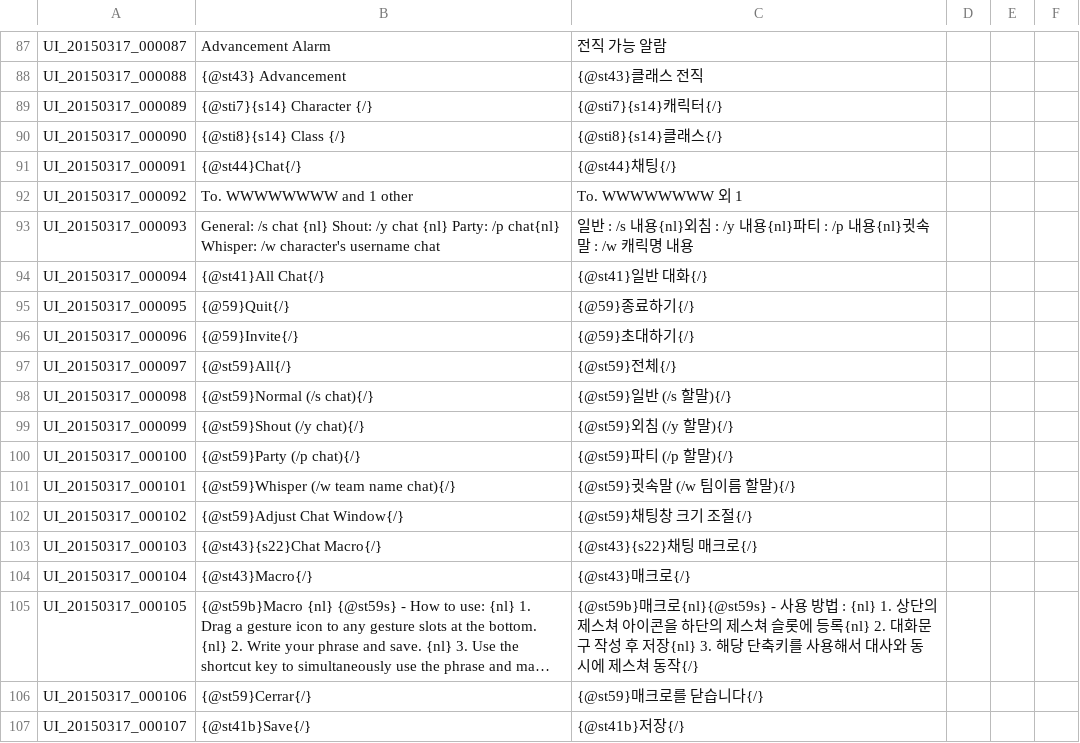
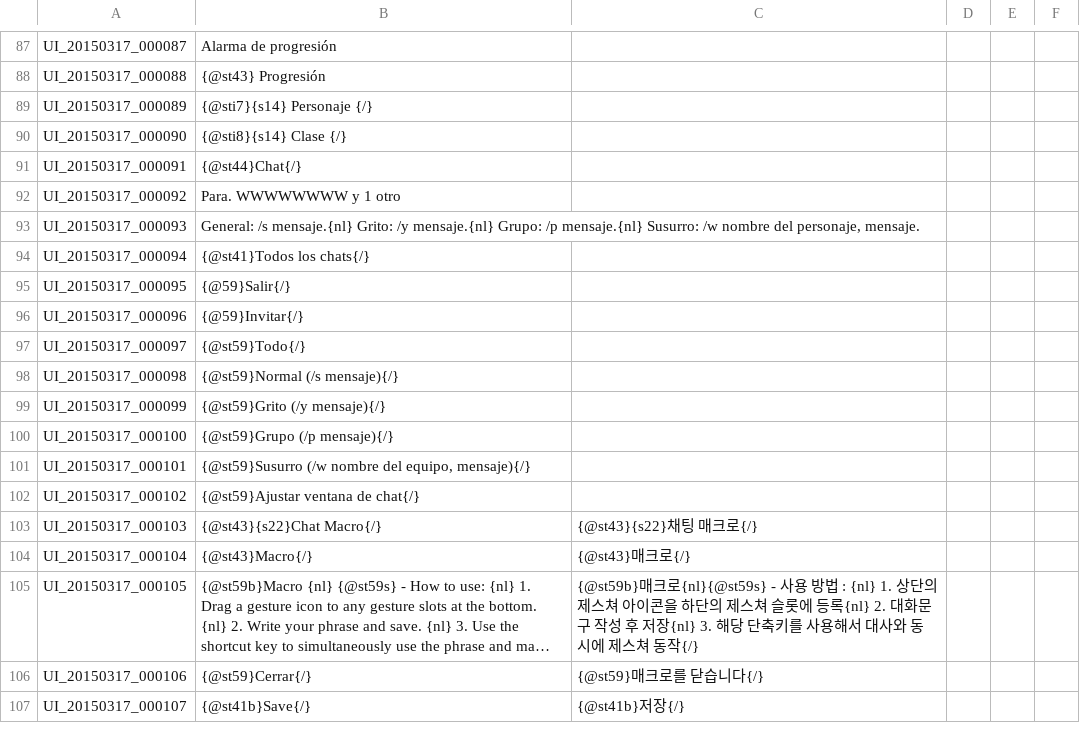
Before and after one commit to Treeofsavior/SpanishTranslation, a TSV file: UI.tsv, drawn as a sheet; only a part is shown, gaps mark what is left out; long unchanged cells end in …; the diff covers the shown part only; the diff names each change by its address in the sheet, - before the commit and + after, or states it on an @@ line.

```diff
--- a/UI.tsv
+++ b/UI.tsv
-B87: Advancement Alarm
+B87: Alarma de progresión
-C87: 전직 가능 알람
+C87: (empty)
-B88: {@st43} Advancement
+B88: {@st43} Progresión
-C88: {@st43}클래스 전직
+C88: (empty)
-B89: {@sti7}{s14} Character {/}
+B89: {@sti7}{s14} Personaje {/}
-C89: {@sti7}{s14}캐릭터{/}
+C89: (empty)
-B90: {@sti8}{s14} Class {/}
+B90: {@sti8}{s14} Clase {/}
-C90: {@sti8}{s14}클래스{/}
+C90: (empty)
-C91: {@st44}채팅{/}
+C91: (empty)
-B92: To. WWWWWWWW and 1 other
+B92: Para. WWWWWWWW y 1 otro
-C92: To. WWWWWWWW 외 1
+C92: (empty)
-B93: General: /s chat {nl} Shout: /y chat {nl} Party: /p chat{nl} Whisper: /w character's username chat
+B93: General: /s mensaje.{nl} Grito: /y mensaje.{nl} Grupo: /p mensaje.{nl} Susurro: /w nombre del personaje, mensaje.
-C93: 일반 : /s 내용{nl}외침 : /y 내용{nl}파티 : /p 내용{nl}귓속말 : /w 캐릭명 내용
+C93: (empty)
-B94: {@st41}All Chat{/}
+B94: {@st41}Todos los chats{/}
-C94: {@st41}일반 대화{/}
+C94: (empty)
-B95: {@59}Quit{/}
+B95: {@59}Salir{/}
-C95: {@59}종료하기{/}
+C95: (empty)
-B96: {@59}Invite{/}
+B96: {@59}Invitar{/}
-C96: {@59}초대하기{/}
+C96: (empty)
-B97: {@st59}All{/}
+B97: {@st59}Todo{/}
-C97: {@st59}전체{/}
+C97: (empty)
-B98: {@st59}Normal (/s chat){/}
+B98: {@st59}Normal (/s mensaje){/}
-C98: {@st59}일반 (/s 할말){/}
+C98: (empty)
-B99: {@st59}Shout (/y chat){/}
+B99: {@st59}Grito (/y mensaje){/}
-C99: {@st59}외침 (/y 할말){/}
+C99: (empty)
-B100: {@st59}Party (/p chat){/}
+B100: {@st59}Grupo (/p mensaje){/}
-C100: {@st59}파티 (/p 할말){/}
+C100: (empty)
-B101: {@st59}Whisper (/w team name chat){/}
+B101: {@st59}Susurro (/w nombre del equipo, mensaje){/}
-C101: {@st59}귓속말 (/w 팀이름 할말){/}
+C101: (empty)
-B102: {@st59}Adjust Chat Window{/}
+B102: {@st59}Ajustar ventana de chat{/}
-C102: {@st59}채팅창 크기 조절{/}
+C102: (empty)
```
Also changed, not shown: 31 edited cells elsewhere in this file.
